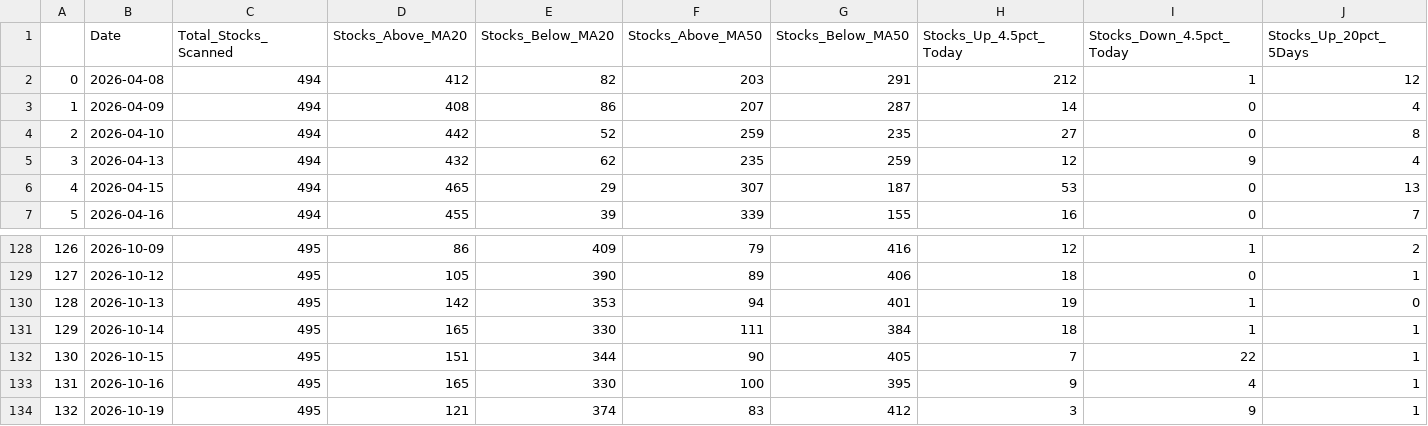
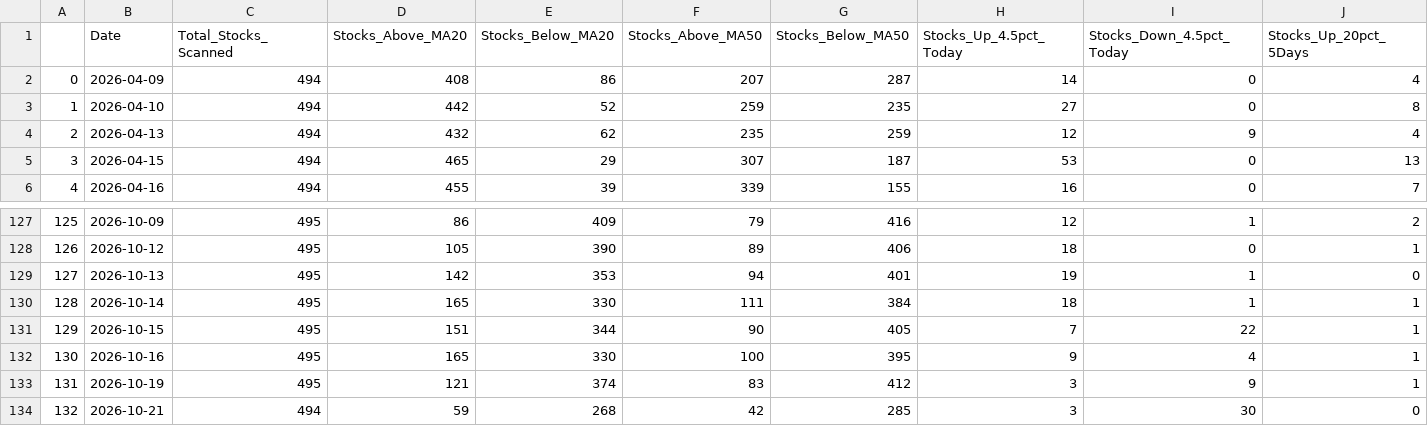
Before and after one commit to upendra-18/Multi-Regime-Market-State-Detection---Adaptive-Capital-Allocation-System, a CSV file: data/daily_summary.csv, drawn as a sheet; only a part is shown, gaps mark what is left out; removed rows and columns are numbered as before the commit, all else as after; rows hold the shown columns only; the diff names each change by its address in the sheet, - before the commit and + after, or states it on an @@ line.

```diff
--- a/data/daily_summary.csv
+++ b/data/daily_summary.csv
-row 2: 0 | 2026-04-08 | 494 | 412 | 82 | 203 | 291 | 212 | 1 | 12
@@ column A renumbered between rows 2 and 133 @@
+row 134: 132 | 2026-10-21 | 494 | 59 | 268 | 42 | 285 | 3 | 30 | 0
```
Also changed, not shown: data/features.csv, 1 other file.
